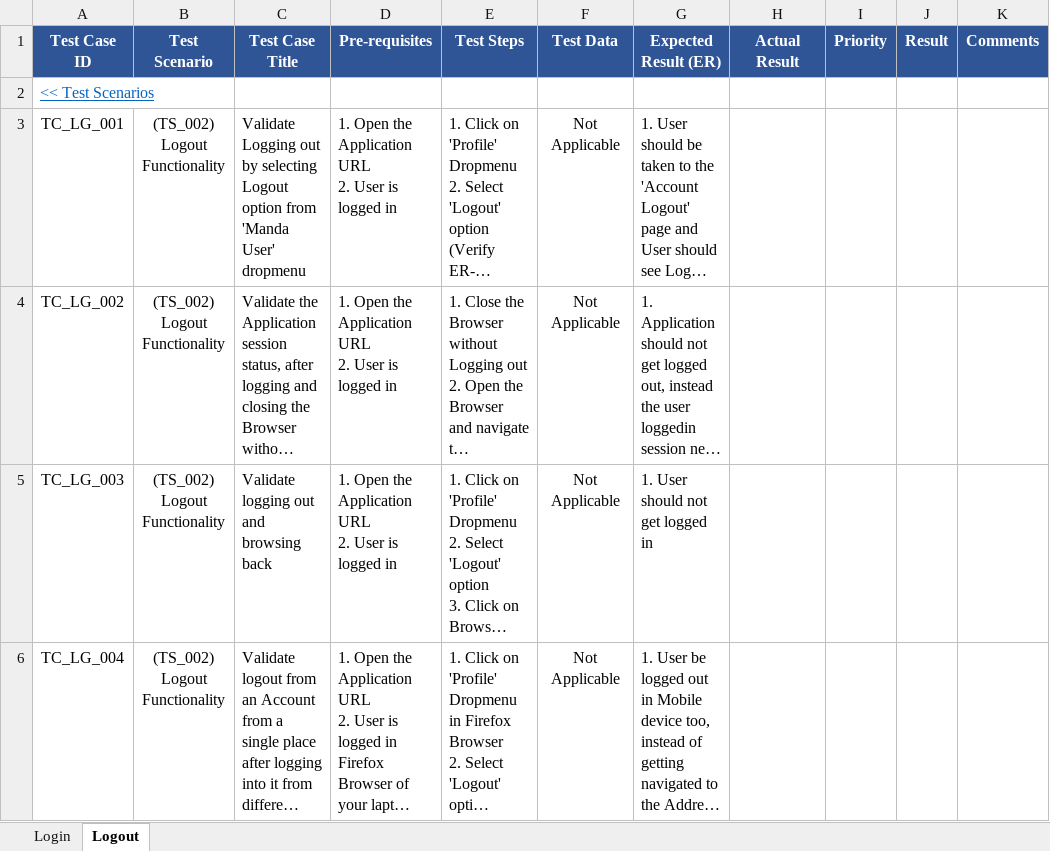
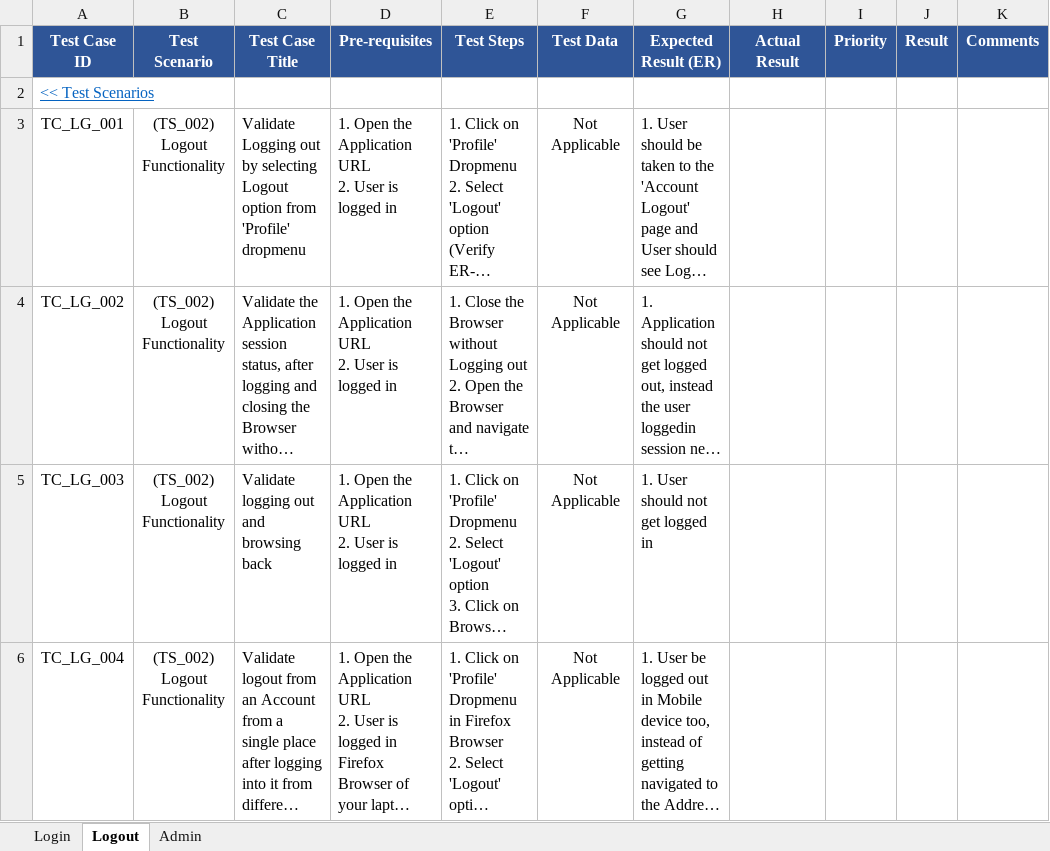
Before and after one commit to iqbalshimul-spec/OrangeHRM_Manual_QA, an Excel workbook: OrangeHRM_Test_Cases.xlsx, sheet Logout, drawn as a sheet; only a part is shown; long unchanged cells end in …; values as stored, in another font and other column widths than the file's, no borders; conditional formats not drawn; the diff names each change by its address in the sheet, - before the commit and + after, or states it on an @@ line.

Commit message:
Updated till job title section of Admin Functionality

```diff
--- a/OrangeHRM_Test_Cases.xlsx (sheet Logout)
+++ b/OrangeHRM_Test_Cases.xlsx (sheet Logout)
+sheet tab: Admin
-C3 (Test Case Title): …option from 'Manda User' dropmenu
+C3 (Test Case Title): …option from 'Profile' dropmenu
```
